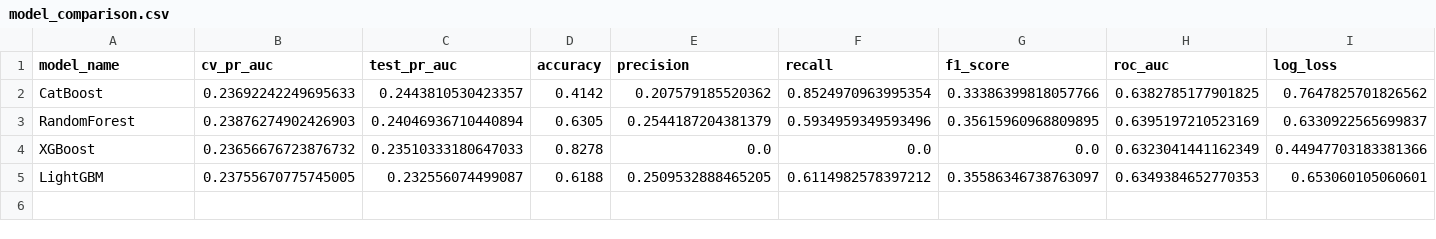
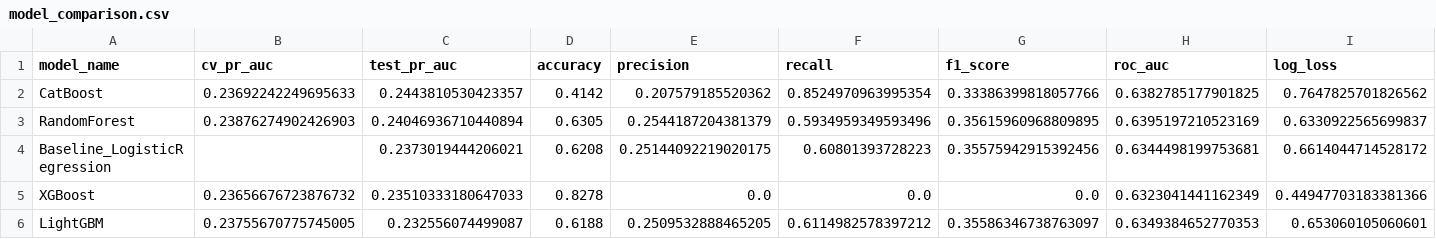
Before and after one commit to thuhang012/mlops-customer-churn, a CSV file: reports/model_comparison.csv, drawn as a sheet; only a part is shown; rows hold the shown columns only; the diff names each change by its address in the sheet, - before the commit and + after, or states it on an @@ line.

Commit message:
feat: add LogisticRegression baseline and save baseline_model_config.yaml

```diff
--- a/reports/model_comparison.csv
+++ b/reports/model_comparison.csv
+row 4: Baseline_LogisticRegression |  | 0.2373019444206021 | 0.6208 | 0.25144092219020175 | 0.60801393728223 | 0.35575942915392456 | 0.6344498199753681 | 0.6614044714528172
```
Also changed, not shown: 2 other files.
